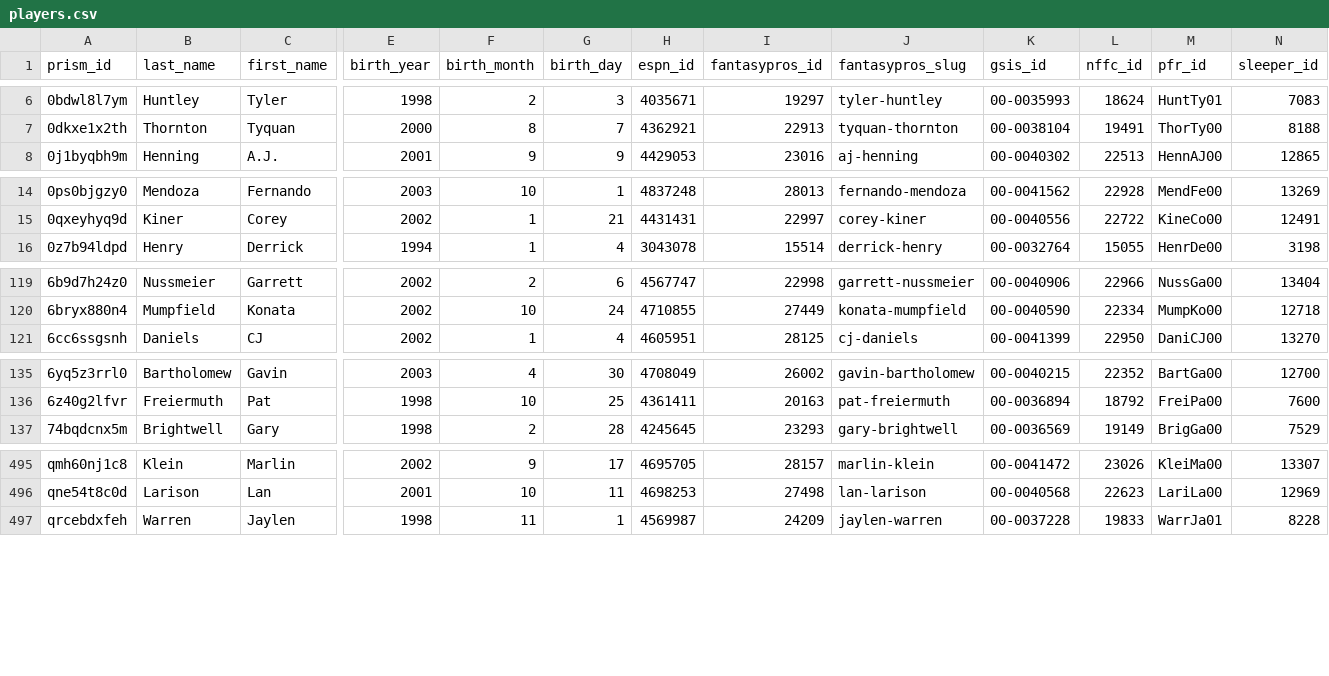
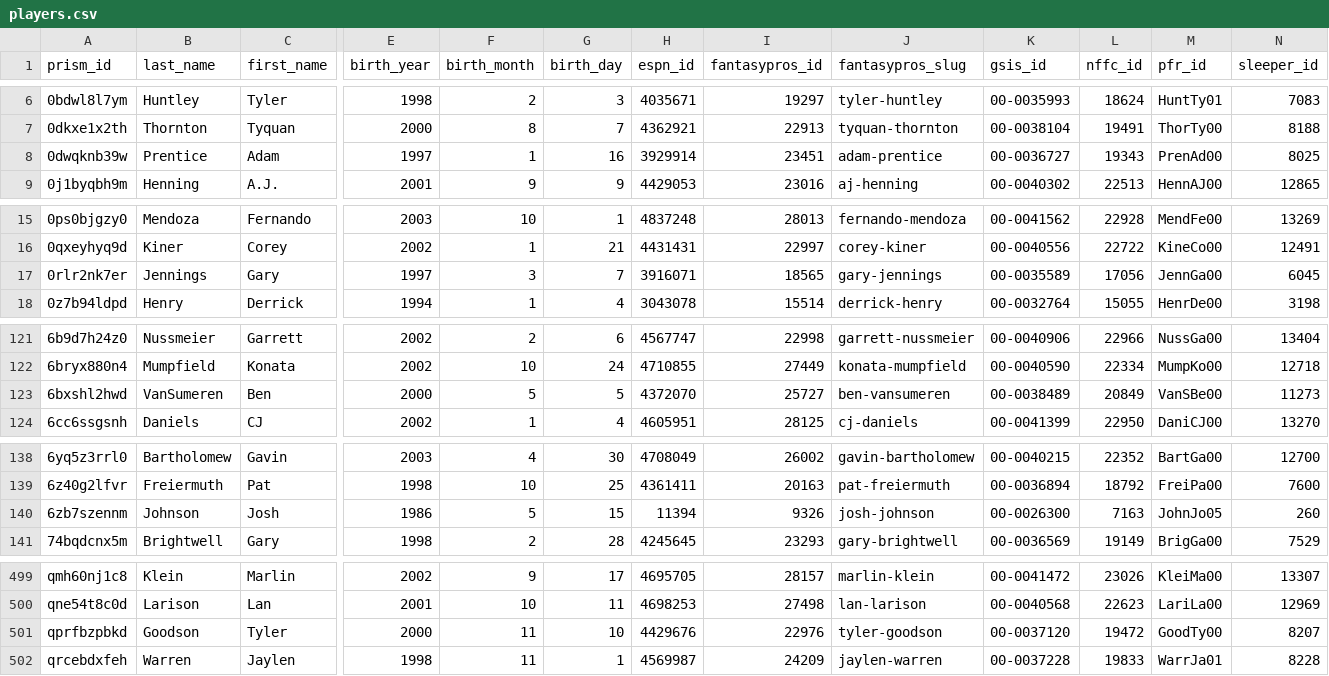
Before and after one commit to StatsVine/prism-crosswalk-data, a CSV file: data/nfl/players.csv, drawn as a sheet; only a part is shown, gaps mark what is left out; rows hold the shown columns only; the diff names each change by its address in the sheet, - before the commit and + after, or states it on an @@ line.

Commit message:
nfl: Add 5 players from missing roster check

```diff
--- a/data/nfl/players.csv
+++ b/data/nfl/players.csv
+row 8: 0dwqknb39w | Prentice | Adam | 1997 | 1 | 16 | 3929914 | 23451 | adam-prentice | 00-0036727 | 19343 | PrenAd00 | 8025
+row 17: 0rlr2nk7er | Jennings | Gary | 1997 | 3 | 7 | 3916071 | 18565 | gary-jennings | 00-0035589 | 17056 | JennGa00 | 6045
+row 123: 6bxshl2hwd | VanSumeren | Ben | 2000 | 5 | 5 | 4372070 | 25727 | ben-vansumeren | 00-0038489 | 20849 | VanSBe00 | 11273
+row 140: 6zb7szennm | Johnson | Josh | 1986 | 5 | 15 | 11394 | 9326 | josh-johnson | 00-0026300 | 7163 | JohnJo05 | 260
+row 501: qprfbzpbkd | Goodson | Tyler | 2000 | 11 | 10 | 4429676 | 22976 | tyler-goodson | 00-0037120 | 19472 | GoodTy00 | 8207
```
